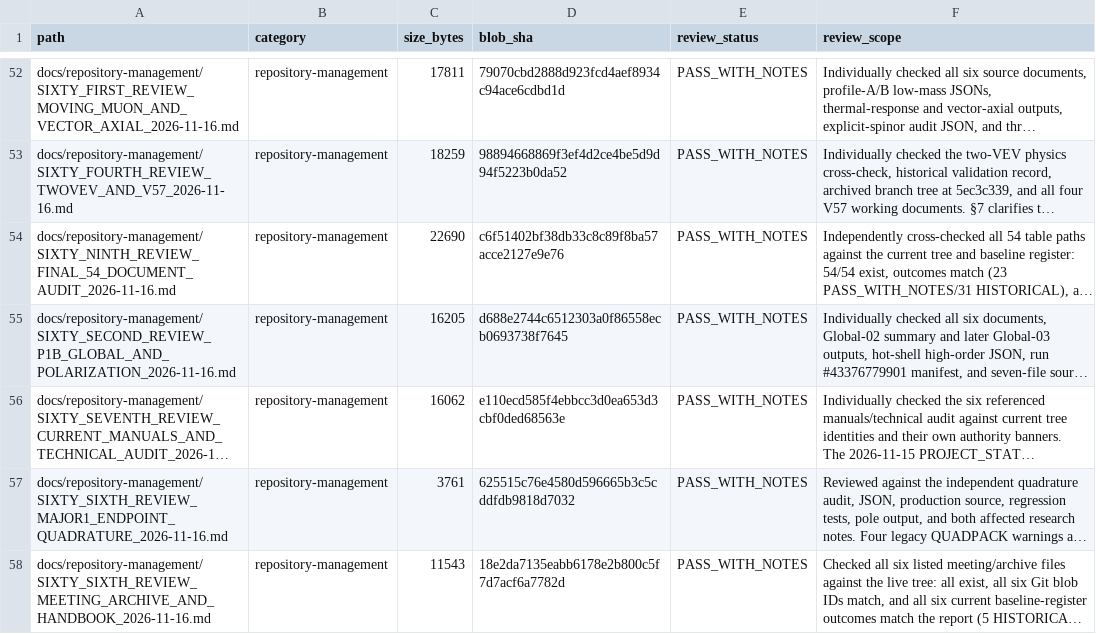
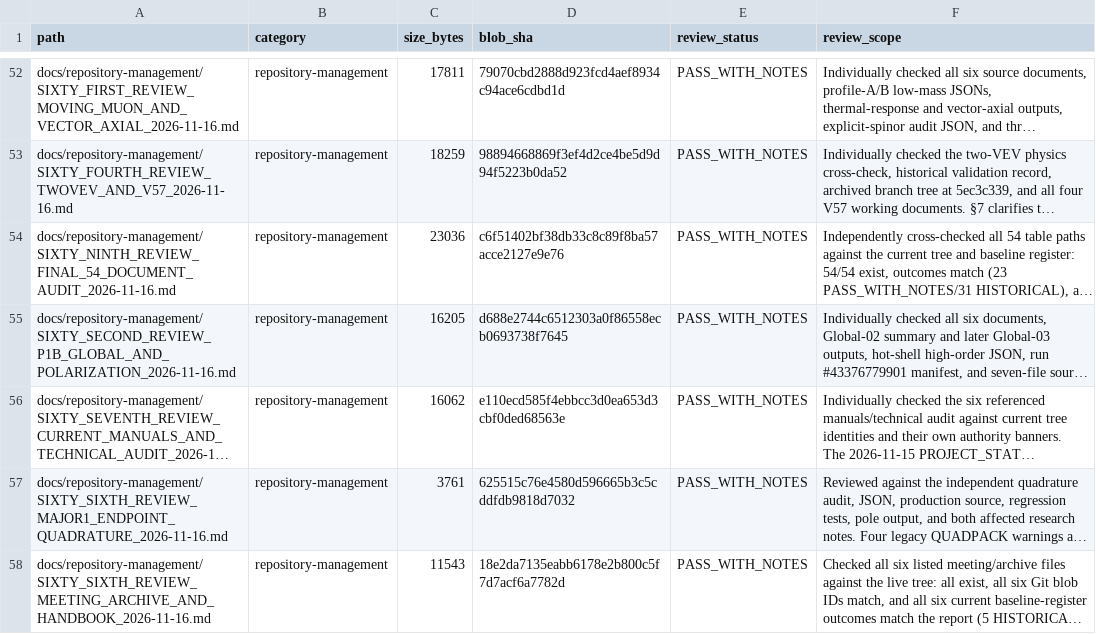
Before and after one commit to lm846802297-bit/axial-vector-review-response, a CSV file: docs/repository-management/SUPPLEMENTAL_DOCUMENT_AUDIT_REGISTER.csv, drawn as a sheet; only a part is shown, gaps mark what is left out; long unchanged cells end in …; the diff names each change by its address in the sheet, - before the commit and + after, or states it on an @@ line.

Commit message:
docs: correct supplemental register file size

```diff
--- a/docs/repository-management/SUPPLEMENTAL_DOCUMENT_AUDIT_REGISTER.csv
+++ b/docs/repository-management/SUPPLEMENTAL_DOCUMENT_AUDIT_REGISTER.csv
-C54 (size_bytes): 22690
+C54 (size_bytes): 23036
```
